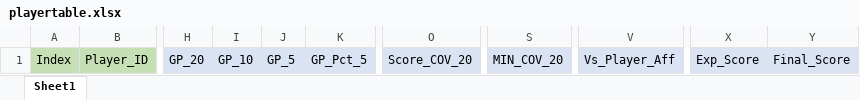
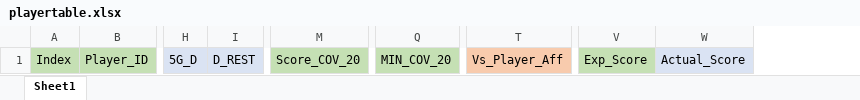
Before and after one commit to wonderui/Hoop_Fantasy, an Excel workbook: playertable.xlsx, sheet Sheet1, drawn as a sheet; only a part is shown, gaps mark what is left out; values as stored, in another font and other column widths than the file's, no borders; removed rows and columns are numbered as before the commit, all else as after; the diff names each change by its address in the sheet, - before the commit and + after, or states it on an @@ line.

```diff
--- a/playertable.xlsx (sheet Sheet1)
+++ b/playertable.xlsx (sheet Sheet1)
-column H, row 1: GP_20
-column I, row 1: GP_10
-column J, row 1: GP_5
-column K, row 1: GP_Pct_5
+column H, row 1: 5G_D
+column I, row 1: D_REST
-column Y, row 1: Final_Score
+column W, row 1: Actual_Score
-M1 fill: #DAE3F3
+M1 fill: #C5E0B4
-Q1 fill: #DAE3F3
+Q1 fill: #C5E0B4
-T1 fill: #DAE3F3
+T1 fill: #F8CBAD
-V1 fill: #DAE3F3
+V1 fill: #C5E0B4
```
Also changed, not shown: 2 other files.
